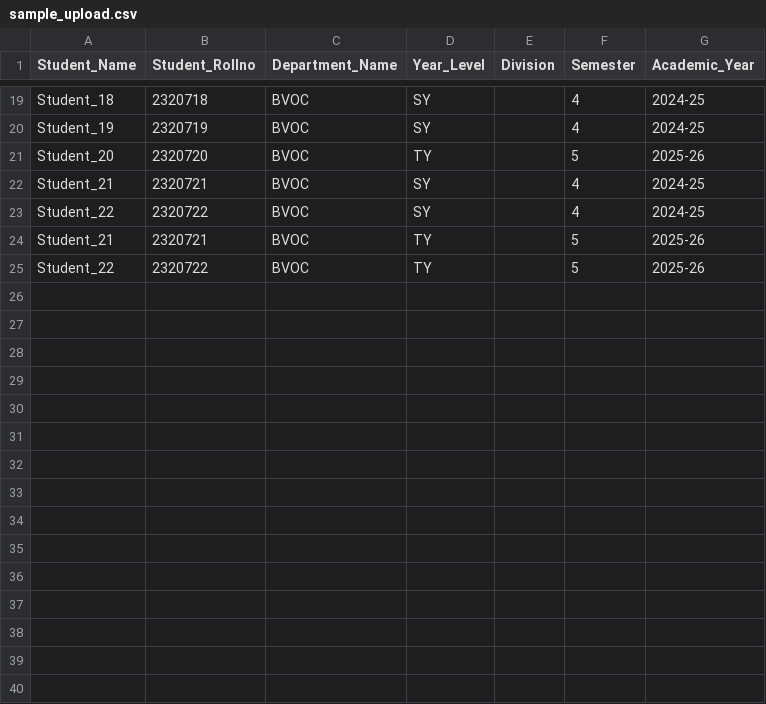
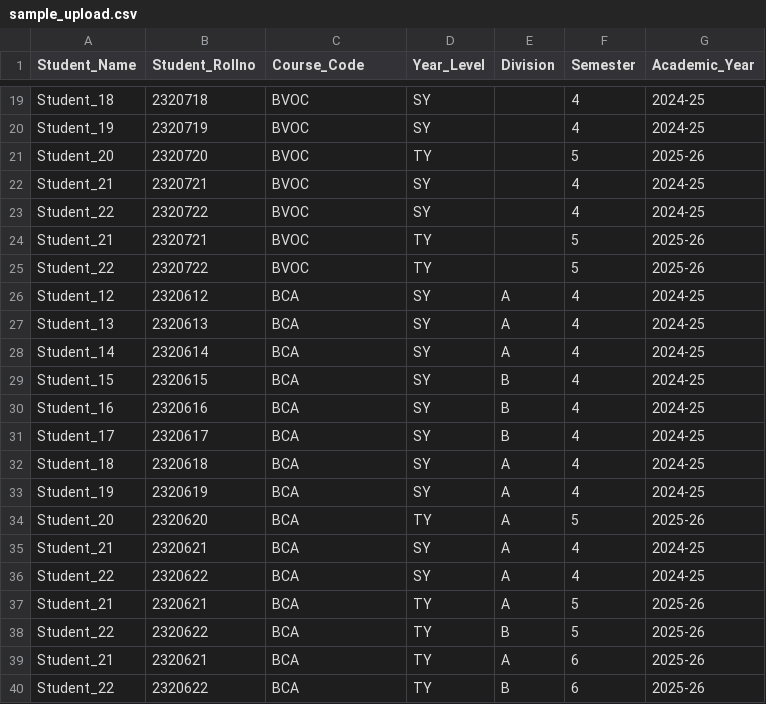
Before and after one commit to Software-Development-TY-BVoc-25/ams, a CSV file: sample_upload.csv, drawn as a sheet; only a part is shown, gaps mark what is left out; the diff names each change by its address in the sheet, - before the commit and + after, or states it on an @@ line.

Commit message:
Refactor ams
- Updated `attendance_schema.sql` and `migrate_data.sql` to set default value for Division column to an empty string.
- Modified `add_students_handler.php` to replace Department_Name with Course_Code in CSV processing and adjusted class lookup logic accordingly.
- Enhanced `filters.php` to dynamically populate course and division selections based on user input and cookies.
- Fixed dropdowns in `header.php` and `index.php` to improve user experience with cookie management.
- Updated 404 page link text for clarity.
- Changed button icons in `add_students.php` for consistency.
- Removed deprecated attendance files and styles from the project.
- Created new `mark_attendance.php` page to handle attendance marking with improved filtering.
- Updated sample CSV files to reflect changes in the expected column names.

```diff
--- a/sample_upload.csv
+++ b/sample_upload.csv
-C1: Department_Name
+C1: Course_Code
+row 26: Student_12 | 2320612 | BCA | SY | A | 4 | 2024-25
+row 27: Student_13 | 2320613 | BCA | SY | A | 4 | 2024-25
+row 28: Student_14 | 2320614 | BCA | SY | A | 4 | 2024-25
+row 29: Student_15 | 2320615 | BCA | SY | B | 4 | 2024-25
+row 30: Student_16 | 2320616 | BCA | SY | B | 4 | 2024-25
+row 31: Student_17 | 2320617 | BCA | SY | B | 4 | 2024-25
+row 32: Student_18 | 2320618 | BCA | SY | A | 4 | 2024-25
+row 33: Student_19 | 2320619 | BCA | SY | A | 4 | 2024-25
+row 34: Student_20 | 2320620 | BCA | TY | A | 5 | 2025-26
+row 35: Student_21 | 2320621 | BCA | SY | A | 4 | 2024-25
+row 36: Student_22 | 2320622 | BCA | SY | A | 4 | 2024-25
+row 37: Student_21 | 2320621 | BCA | TY | A | 5 | 2025-26
+row 38: Student_22 | 2320622 | BCA | TY | B | 5 | 2025-26
+row 39: Student_21 | 2320621 | BCA | TY | A | 6 | 2025-26
+row 40: Student_22 | 2320622 | BCA | TY | B | 6 | 2025-26
```
Also changed, not shown: sample_upload copy.csv, 16 other files.
